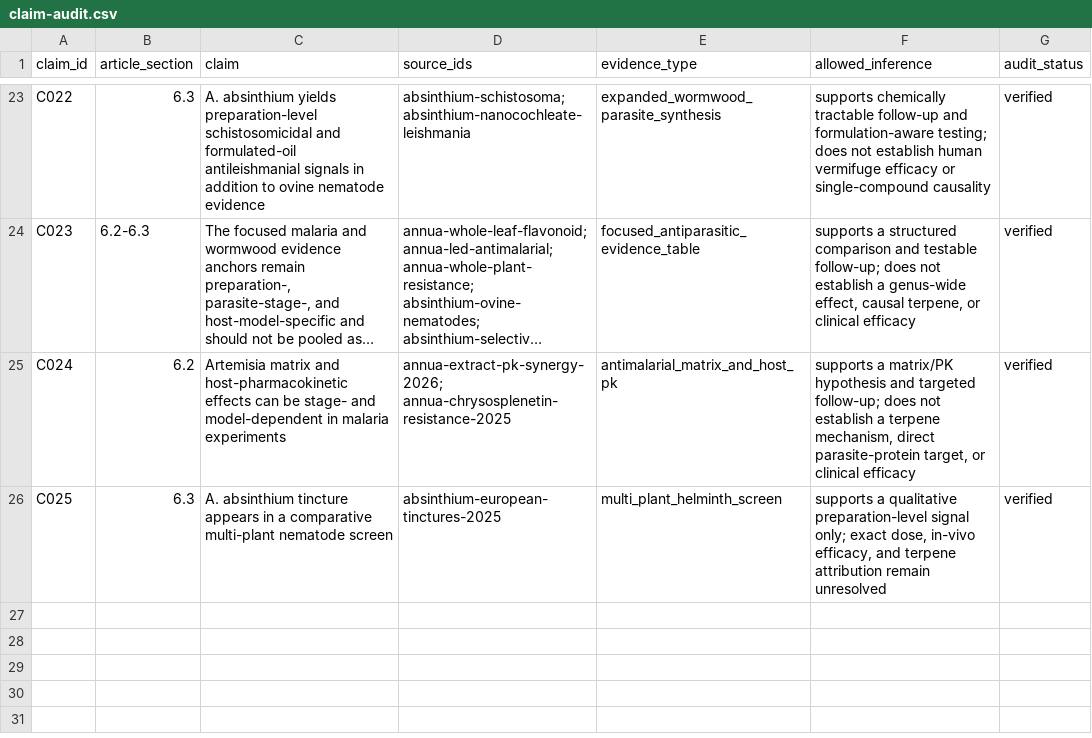
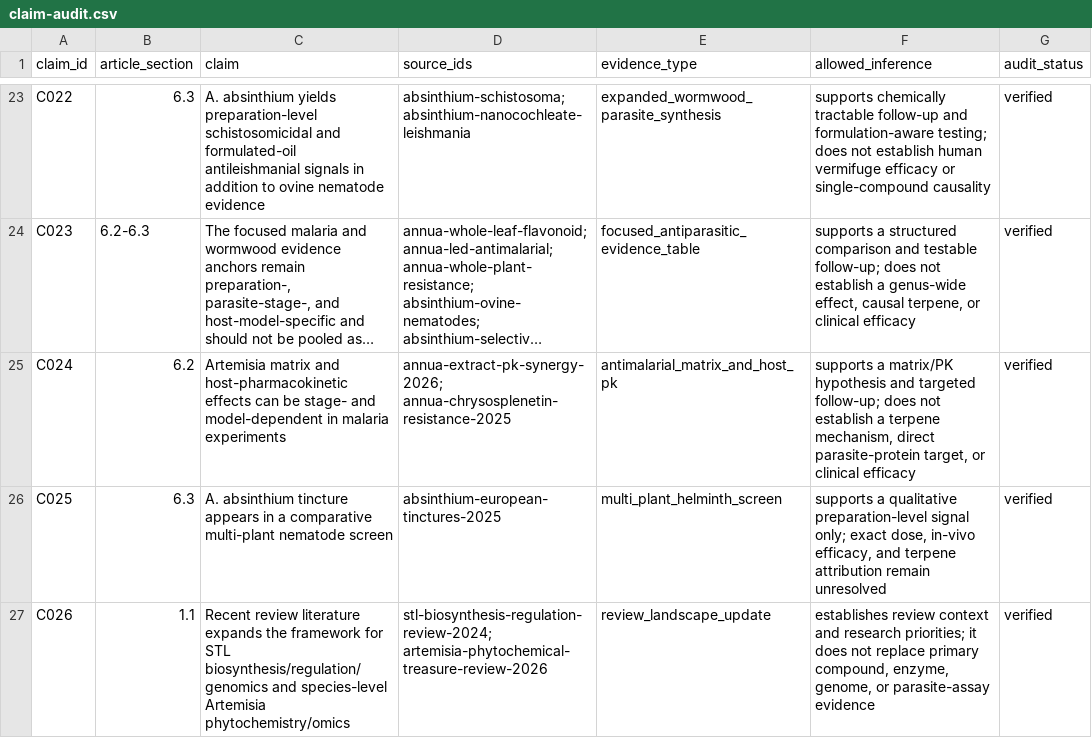
Before and after one commit to dcmcshan/artemisia, a CSV file: manuscript/claim-audit.csv, drawn as a sheet; only a part is shown, gaps mark what is left out; long unchanged cells end in ….

```diff
--- a/manuscript/claim-audit.csv
+++ b/manuscript/claim-audit.csv
@@ -26 +26,2 @@ C024,6.2,"Artemisia matrix and host-pharmacokinetic effects can be stage- and mo
 C025,6.3,"A. absinthium tincture appears in a comparative multi-plant nematode screen",absinthium-european-tinctures-2025,multi_plant_helminth_screen,"supports a qualitative preparation-level signal only; exact dose, in-vivo efficacy, and terpene attribution remain unresolved",verified
+C026,1.1,"Recent review literature expands the framework for STL biosynthesis/regulation/genomics and species-level Artemisia phytochemistry/omics",stl-biosynthesis-regulation-review-2024; artemisia-phytochemical-treasure-review-2026,review_landscape_update,"establishes review context and research priorities; it does not replace primary compound, enzyme, genome, or parasite-assay evidence",verified
```
Also changed, not shown: manuscript/evidence-matrix.csv, 9 other files.
